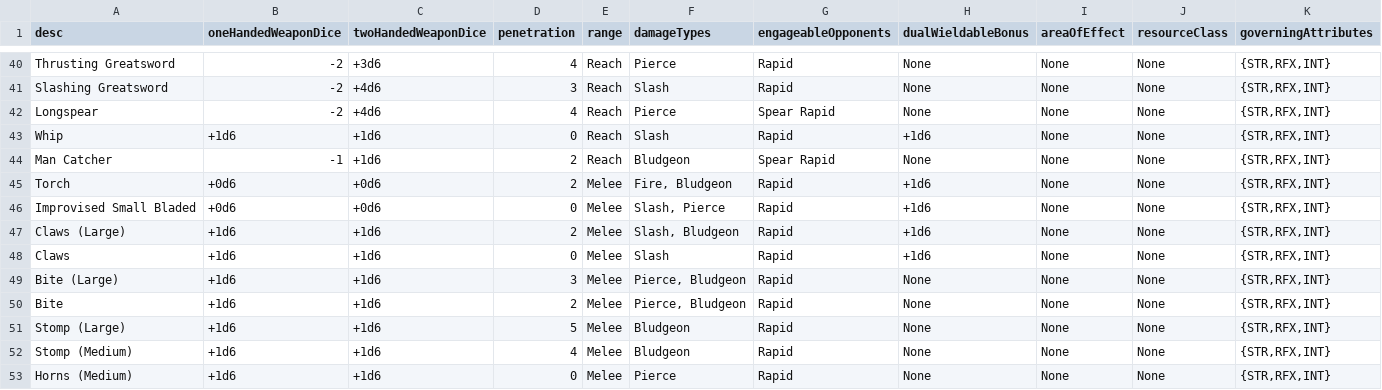
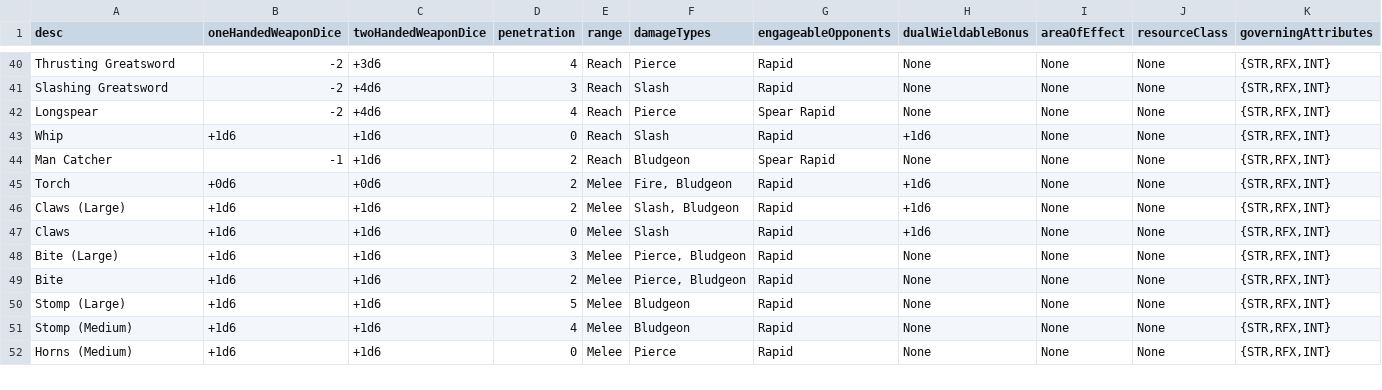
Before and after one commit to JackDanna/OldOldFallenCharacterSheetAutomation, a CSV file: FallenCharacterSheetAutomationApp/FallenData/WeaponClassData.csv, drawn as a sheet; only a part is shown, gaps mark what is left out; the diff names each change by its address in the sheet, - before the commit and + after, or states it on an @@ line.

Commit message:
Removed improved small bladed

```diff
--- a/FallenCharacterSheetAutomationApp/FallenData/WeaponClassData.csv
+++ b/FallenCharacterSheetAutomationApp/FallenData/WeaponClassData.csv
-row 46: Improvised Small Bladed | +0d6 | +0d6 | 0 | Melee | Slash, Pierce | Rapid | +1d6 | None | None | {STR,RFX,INT}
```
